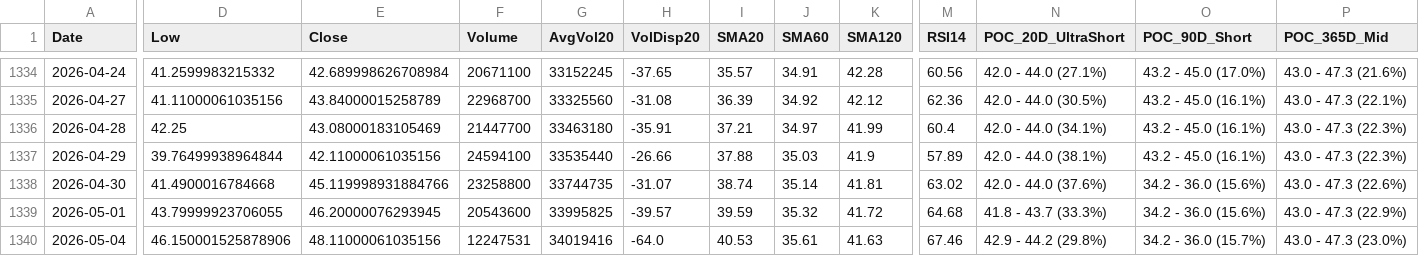
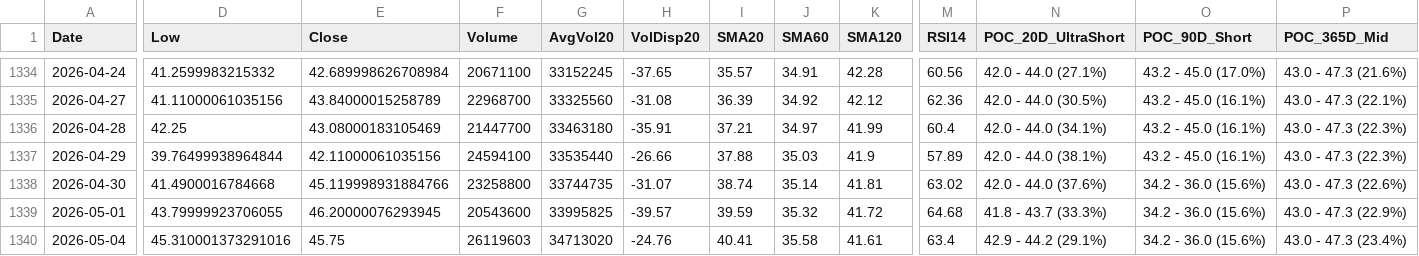
Before and after one commit to Junwoo-Genius/market-snapshot, a CSV file: public/csv/IONQ_daily.csv, drawn as a sheet; only a part is shown, gaps mark what is left out; the diff covers the shown part only; the diff names each change by its address in the sheet, - before the commit and + after, or states it on an @@ line.

```diff
--- a/public/csv/IONQ_daily.csv
+++ b/public/csv/IONQ_daily.csv
-D1340 (Low): 46.150001525878906
+D1340 (Low): 45.310001373291016
-E1340 (Close): 48.11000061035156
+E1340 (Close): 45.75
-F1340 (Volume): 12247531
+F1340 (Volume): 26119603
-G1340 (AvgVol20): 34019416
+G1340 (AvgVol20): 34713020
-H1340 (VolDisp20): -64.0
+H1340 (VolDisp20): -24.76
-I1340 (SMA20): 40.53
+I1340 (SMA20): 40.41
-J1340 (SMA60): 35.61
+J1340 (SMA60): 35.58
-K1340 (SMA120): 41.63
+K1340 (SMA120): 41.61
-M1340 (RSI14): 67.46
+M1340 (RSI14): 63.4
-N1340 (POC_20D_UltraShort): 42.9 - 44.2 (29.8%)
+N1340 (POC_20D_UltraShort): 42.9 - 44.2 (29.1%)
-O1340 (POC_90D_Short): 34.2 - 36.0 (15.7%)
+O1340 (POC_90D_Short): 34.2 - 36.0 (15.6%)
-P1340 (POC_365D_Mid): 43.0 - 47.3 (23.0%)
+P1340 (POC_365D_Mid): 43.0 - 47.3 (23.4%)
```
Also changed, not shown: 1 edited cell elsewhere in this file, public/csv/HIMS_daily.csv, public/csv/META_daily.csv, 26 other files.
